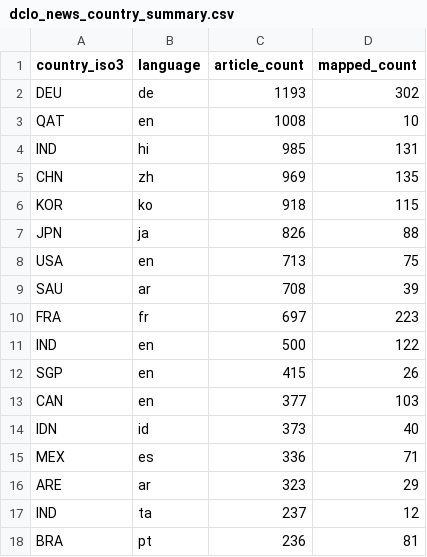
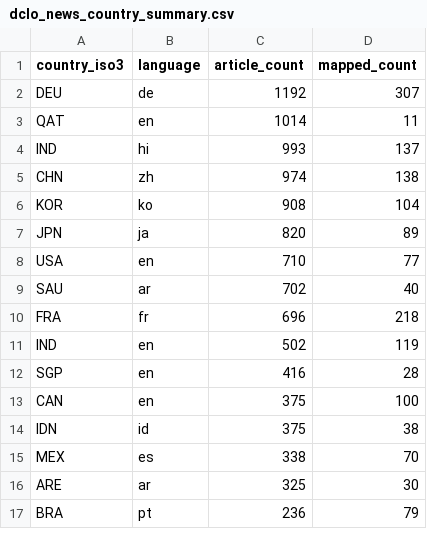
Before and after one commit to techpolicycomms/dclo-dual-track-dashboard, a CSV file: data/gold/dclo_news_country_summary.csv, drawn as a sheet; only a part is shown; the diff covers the shown part only.

```diff
--- a/data/gold/dclo_news_country_summary.csv
+++ b/data/gold/dclo_news_country_summary.csv
@@ -1,18 +1,17 @@
 country_iso3,language,article_count,mapped_count
-DEU,de,1193,302
-QAT,en,1008,10
-IND,hi,985,131
-CHN,zh,969,135
-KOR,ko,918,115
-JPN,ja,826,88
-USA,en,713,75
-SAU,ar,708,39
-FRA,fr,697,223
-IND,en,500,122
-SGP,en,415,26
-CAN,en,377,103
-IDN,id,373,40
-MEX,es,336,71
-ARE,ar,323,29
-IND,ta,237,12
-BRA,pt,236,81
+DEU,de,1192,307
+QAT,en,1014,11
+IND,hi,993,137
+CHN,zh,974,138
+KOR,ko,908,104
+JPN,ja,820,89
+USA,en,710,77
+SAU,ar,702,40
+FRA,fr,696,218
+IND,en,502,119
+SGP,en,416,28
+CAN,en,375,100
+IDN,id,375,38
+MEX,es,338,70
+ARE,ar,325,30
+BRA,pt,236,79
```
Also changed, not shown: 1 added row and 8 edited cells elsewhere in this file, 2 other files.
